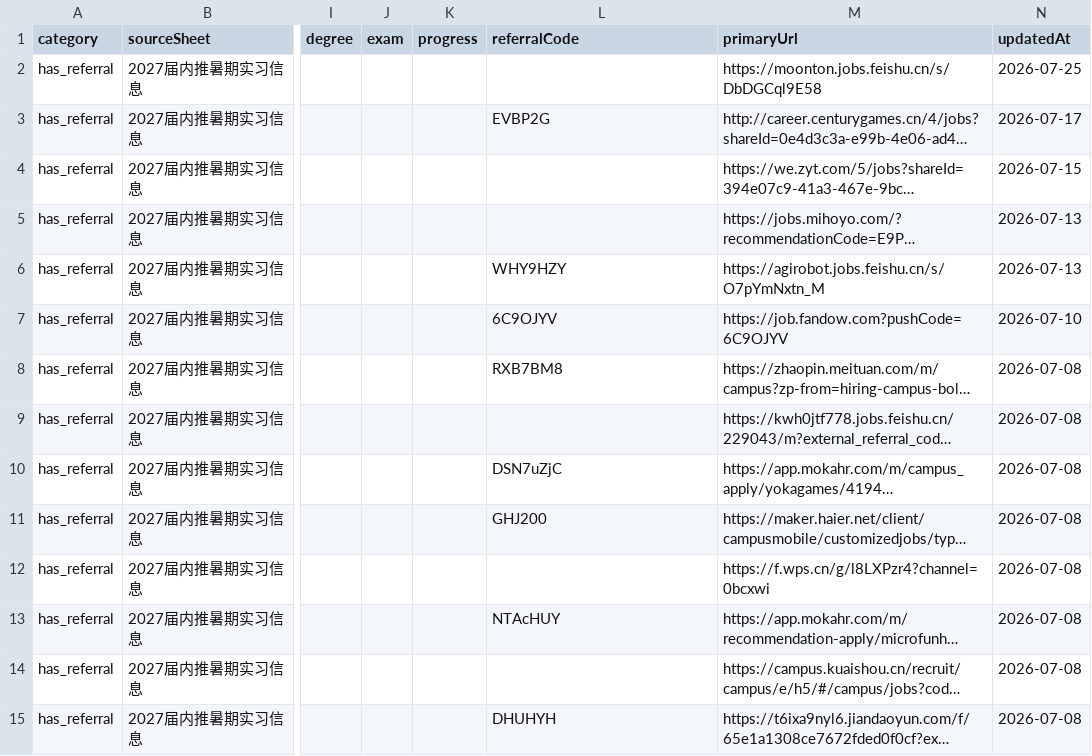
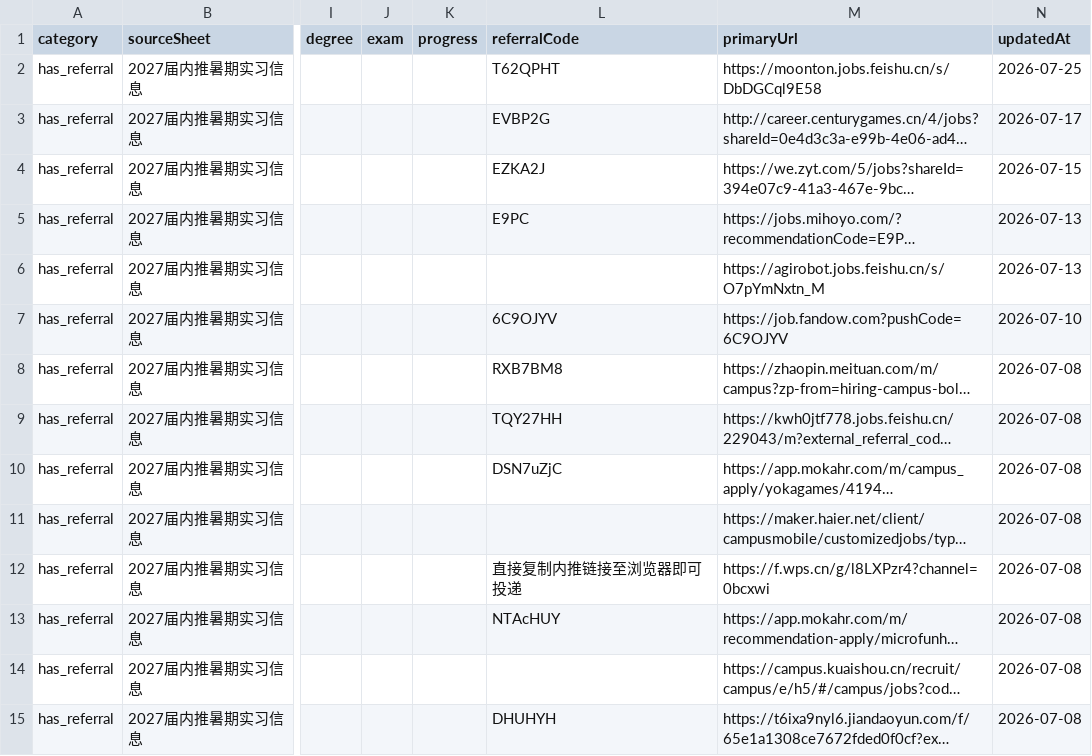
Before and after one commit to ChangMingChao/job-card-collection, a CSV file: jobs.csv, drawn as a sheet; only a part is shown, gaps mark what is left out; long unchanged cells end in …; the diff covers the shown part only; the diff names each change by its address in the sheet, - before the commit and + after, or states it on an @@ line.

```diff
--- a/jobs.csv
+++ b/jobs.csv
-L2 (referralCode): (empty)
+L2 (referralCode): T62QPHT
-L4 (referralCode): (empty)
+L4 (referralCode): EZKA2J
-L5 (referralCode): (empty)
+L5 (referralCode): E9PC
-L6 (referralCode): WHY9HZY
+L6 (referralCode): (empty)
-L9 (referralCode): (empty)
+L9 (referralCode): TQY27HH
-L11 (referralCode): GHJ200
+L11 (referralCode): (empty)
-L12 (referralCode): (empty)
+L12 (referralCode): 直接复制内推链接至浏览器即可投递
```
Also changed, not shown: 58 edited cells elsewhere in this file, 1 other file.
